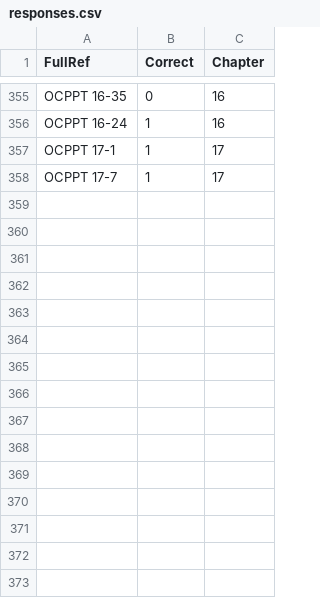
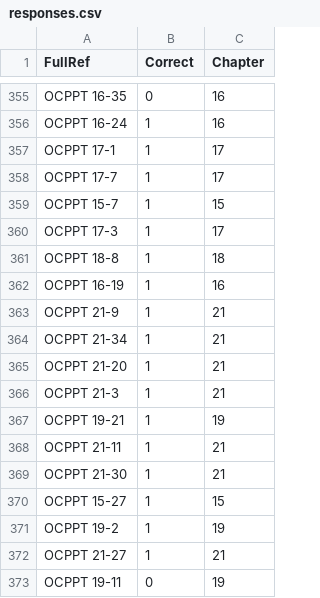
Before and after one commit to MatAff/QuizIt, a CSV file: responses.csv, drawn as a sheet; only a part is shown, gaps mark what is left out; the diff names each change by its address in the sheet, - before the commit and + after, or states it on an @@ line.

```diff
--- a/responses.csv
+++ b/responses.csv
+row 359: OCPPT 15-7 | 1 | 15
+row 360: OCPPT 17-3 | 1 | 17
+row 361: OCPPT 18-8 | 1 | 18
+row 362: OCPPT 16-19 | 1 | 16
+row 363: OCPPT 21-9 | 1 | 21
+row 364: OCPPT 21-34 | 1 | 21
+row 365: OCPPT 21-20 | 1 | 21
+row 366: OCPPT 21-3 | 1 | 21
+row 367: OCPPT 19-21 | 1 | 19
+row 368: OCPPT 21-11 | 1 | 21
+row 369: OCPPT 21-30 | 1 | 21
+row 370: OCPPT 15-27 | 1 | 15
+row 371: OCPPT 19-2 | 1 | 19
+row 372: OCPPT 21-27 | 1 | 21
+row 373: OCPPT 19-11 | 0 | 19
```
Also changed, not shown: 3 other files.
